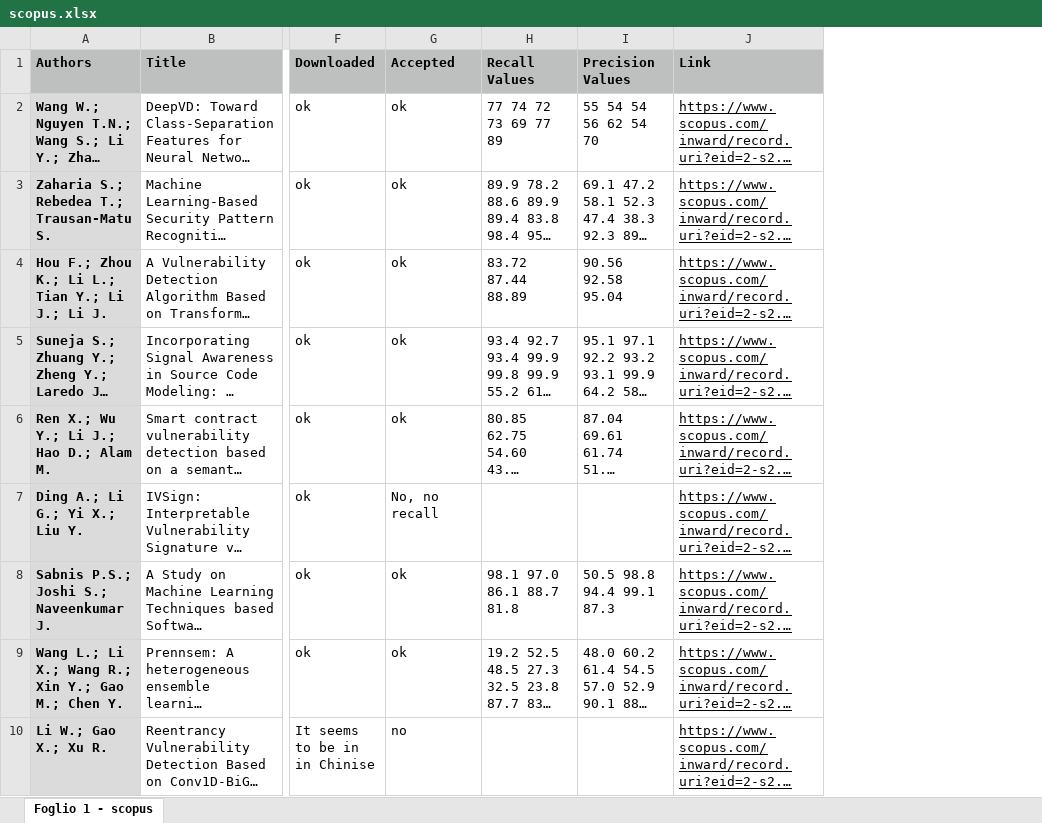
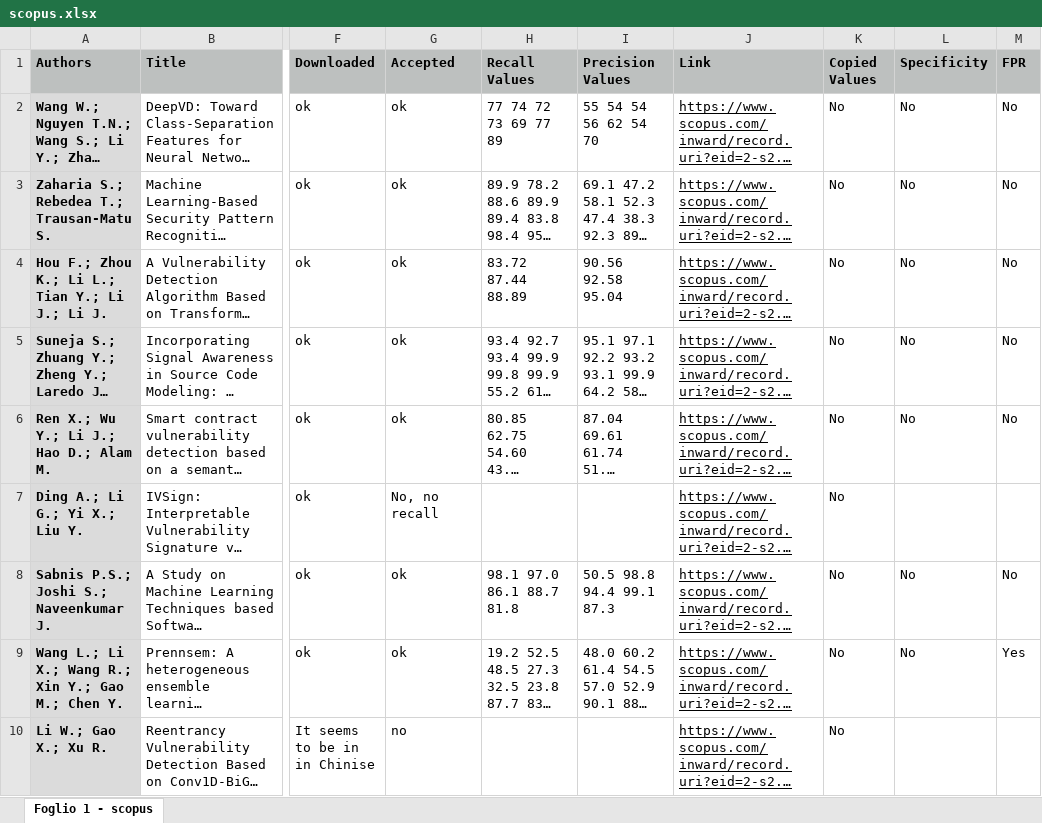
Before and after one commit to yurrotz/simulator-assessment, an Excel workbook: EDA/excel/scopus.xlsx, sheet Foglio 1 - scopus, drawn as a sheet; only a part is shown, gaps mark what is left out; long unchanged cells end in …; values as stored, in another font and other column widths than the file's, no borders; charts and pictures not drawn; the diff covers the shown part only; the diff names each change by its address in the sheet, - before the commit and + after, or states it on an @@ line.

```diff
--- a/EDA/excel/scopus.xlsx (sheet Foglio 1 - scopus)
+++ b/EDA/excel/scopus.xlsx (sheet Foglio 1 - scopus)
+column K (Copied Values), rows 2-10: all No
+column L (Specificity), rows 2-9: No | No | No | No | No |  | No | No
+column M (FPR), rows 2-9: No | No | No | No | No |  | No | Yes
```
Also changed, not shown: 4 edited cells elsewhere in this sheet, 34 other files.
